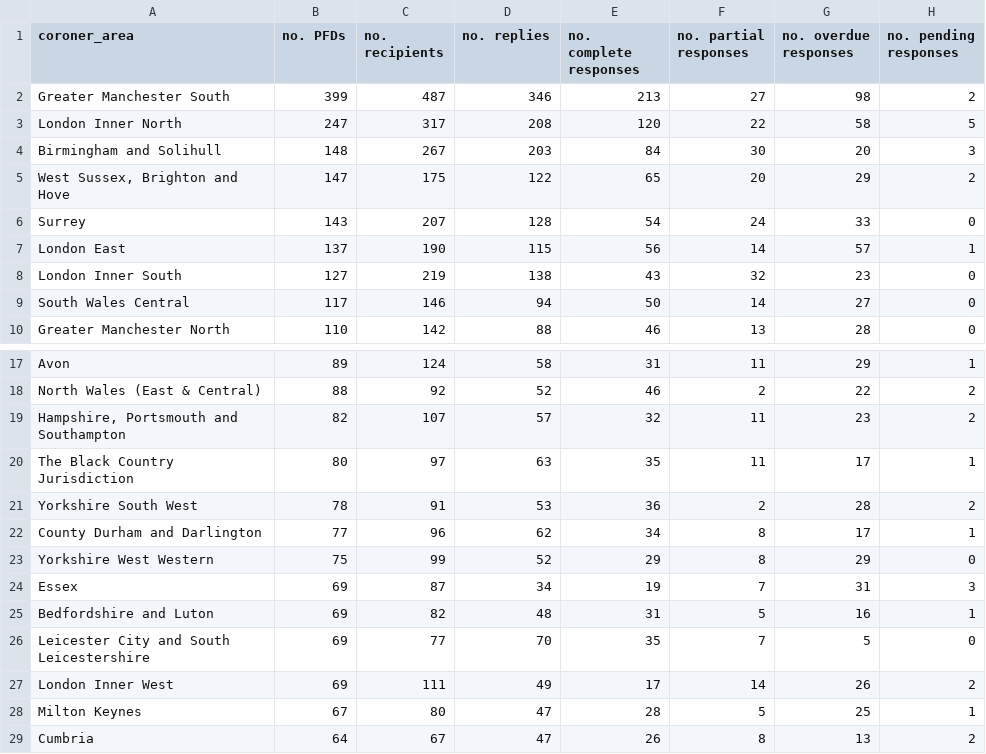
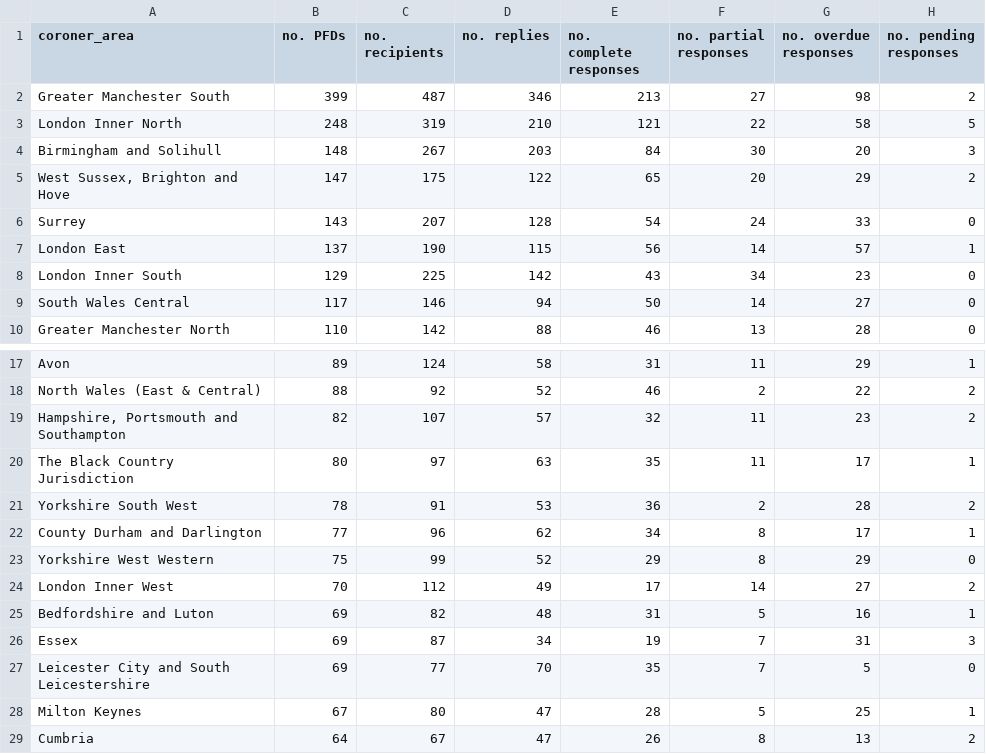
Before and after one commit to georgiarichards/preventabledeathstracker, a CSV file: src/analyse/counts/data/sent/area-statuses.csv, drawn as a sheet; only a part is shown, gaps mark what is left out.

```diff
--- a/src/analyse/counts/data/sent/area-statuses.csv
+++ b/src/analyse/counts/data/sent/area-statuses.csv
@@ -2,3 +2,3 @@ coroner_area,no. PFDs,no. recipients,no. replies,no. complete responses,no. part
 Greater Manchester South,399,487,346,213,27,98,2
-London Inner North,247,317,208,120,22,58,5
+London Inner North,248,319,210,121,22,58,5
 Birmingham and Solihull,148,267,203,84,30,20,3
@@ -7,3 +7,3 @@ Surrey,143,207,128,54,24,33,0
 London East,137,190,115,56,14,57,1
-London Inner South,127,219,138,43,32,23,0
+London Inner South,129,225,142,43,34,23,0
 South Wales Central,117,146,94,50,14,27,0
@@ -23,6 +23,6 @@ County Durham and Darlington,77,96,62,34,8,17,1
 Yorkshire West Western,75,99,52,29,8,29,0
+London Inner West,70,112,49,17,14,27,2
+Bedfordshire and Luton,69,82,48,31,5,16,1
 Essex,69,87,34,19,7,31,3
-Bedfordshire and Luton,69,82,48,31,5,16,1
 Leicester City and South Leicestershire,69,77,70,35,7,5,0
-London Inner West,69,111,49,17,14,26,2
 Milton Keynes,67,80,47,28,5,25,1
```
Also changed, not shown: src/analyse/counts/data/sent/name-statuses.csv, src/analyse/counts/data/sent/rcpt-statuses.csv, 8 other files.
